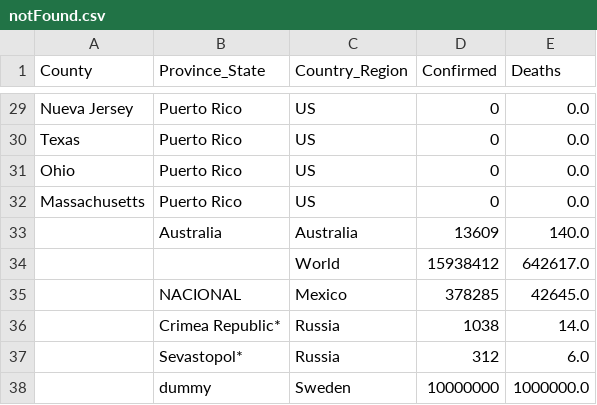
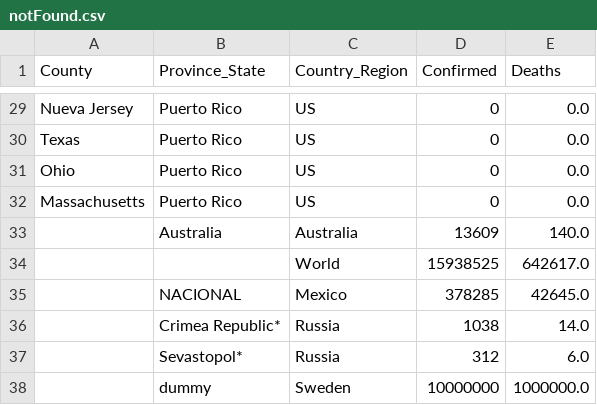
Before and after one commit to jhu-covid-devops/COVID-19, a CSV file: data/notFound.csv, drawn as a sheet; only a part is shown, gaps mark what is left out.

```diff
--- a/data/notFound.csv
+++ b/data/notFound.csv
@@ -33,3 +33,3 @@ Massachusetts,Puerto Rico,US,0,0.0
 ,Australia,Australia,13609,140.0
-,,World,15938412,642617.0
+,,World,15938525,642617.0
 ,NACIONAL,Mexico,378285,42645.0
```
Also changed, not shown: data/cases.csv, data/cases_country.csv, 1 other file.
